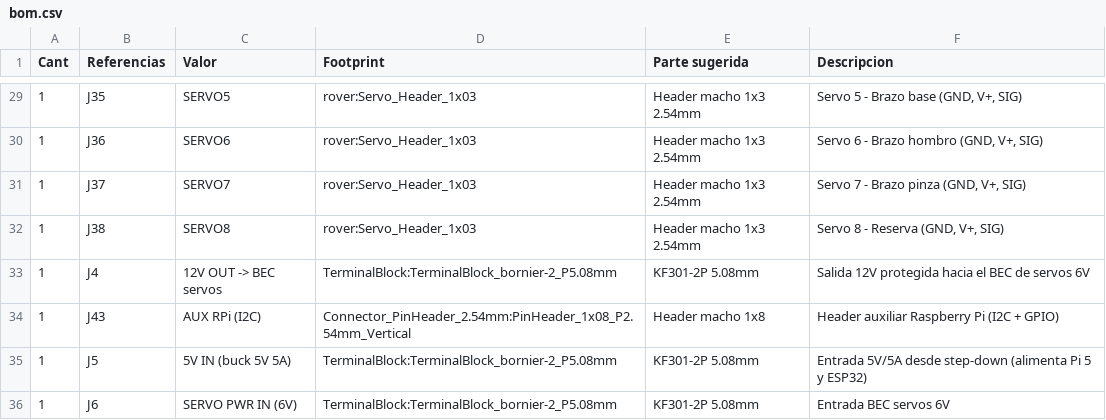
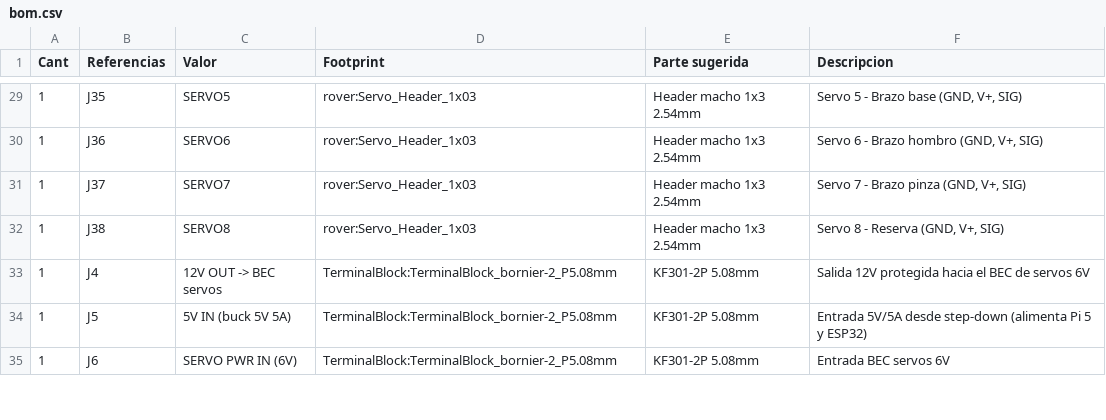
Before and after one commit to sebastiux/electronicarover, a CSV file: hardware/rover_controller/bom.csv, drawn as a sheet; only a part is shown, gaps mark what is left out; the diff names each change by its address in the sheet, - before the commit and + after, or states it on an @@ line.

```diff
--- a/hardware/rover_controller/bom.csv
+++ b/hardware/rover_controller/bom.csv
-row 34: 1 | J43 | AUX RPi (I2C) | Connector_PinHeader_2.54mm:PinHeader_1x08_P2.54mm_Vertical | Header macho 1x8 | Header auxiliar Raspberry Pi (I2C + GPIO)
```
Also changed, not shown: hardware/rover_controller/puentes_alambre.csv, 5 other files.
